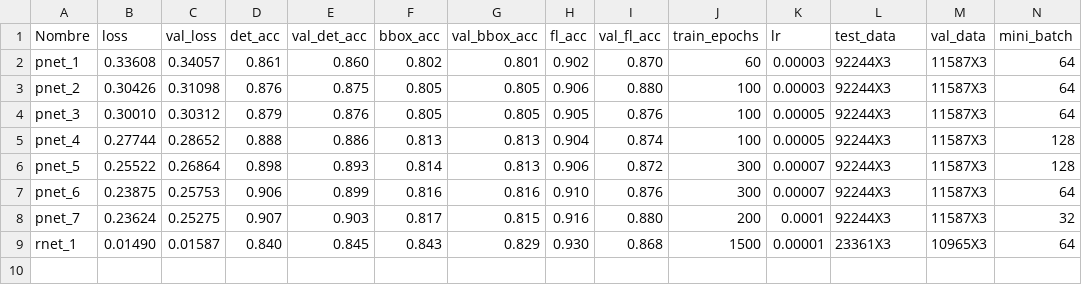
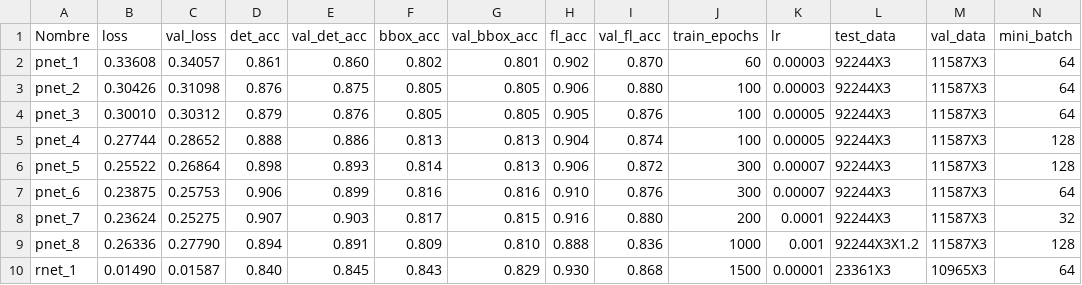
Before and after one commit to hectorfausm/ia_resources, a CSV file: Pytorch face detection - Test/MTCNN_models/INFO.csv, drawn as a sheet; the diff names each change by its address in the sheet, - before the commit and + after, or states it on an @@ line.

Commit message:
pnet model

```diff
--- a/Pytorch face detection - Test/MTCNN_models/INFO.csv
+++ b/Pytorch face detection - Test/MTCNN_models/INFO.csv
+row 9: pnet_8 | 0.26336 | 0.27790 | 0.894 | 0.891 | 0.809 | 0.810 | 0.888 | 0.836 | 1000 | 0.001 | 92244X3X1.2 | 11587X3 | 128
```
Also changed, not shown: 2 other files.
